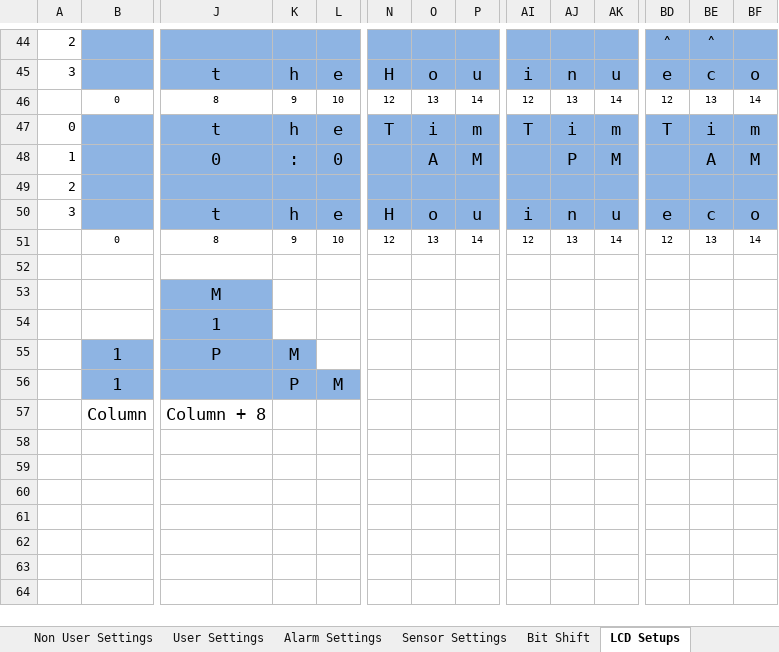
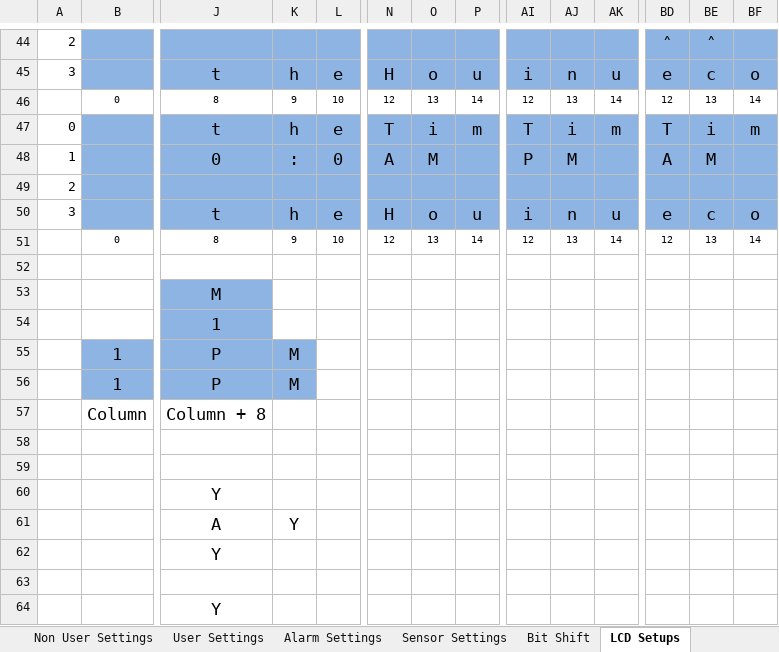
Before and after one commit to glitchsniffer/Controller, an Excel workbook: EEPROM Addressing.xlsx, sheet LCD Setups, drawn as a sheet; only a part is shown, gaps mark what is left out; values as stored, in another font and other column widths than the file's, no borders; rows hold the shown columns only; the diff names each change by its address in the sheet, - before the commit and + after, or states it on an @@ line.

```diff
--- a/EEPROM Addressing.xlsx (sheet LCD Setups)
+++ b/EEPROM Addressing.xlsx (sheet LCD Setups)
-N48: (empty)
+N48: A
-O48: A
+O48: M
-P48: M
+P48: (empty)
-AI48: (empty)
+AI48: P
-AJ48: P
+AJ48: M
-AK48: M
+AK48: (empty)
-BD48: (empty)
+BD48: A
-BE48: A
+BE48: M
-BF48: M
+BF48: (empty)
-J56: (empty)
+J56: P
-K56: P
+K56: M
-L56: M
+L56: (empty)
-L56 fill: #8EB4E3
+L56 fill: none
+row 58: (empty)
+row 59: (empty)
+row 60:  |  | Y
+row 61:  |  | A | Y
+row 62:  |  | Y
+row 63: (empty)
+row 64:  |  | Y
```
Also changed, not shown: 7 other files.
